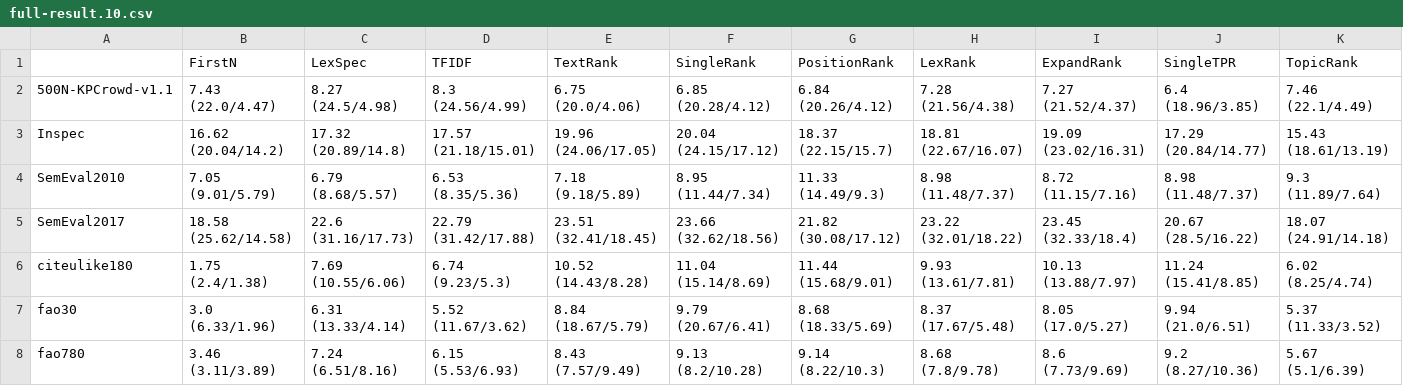
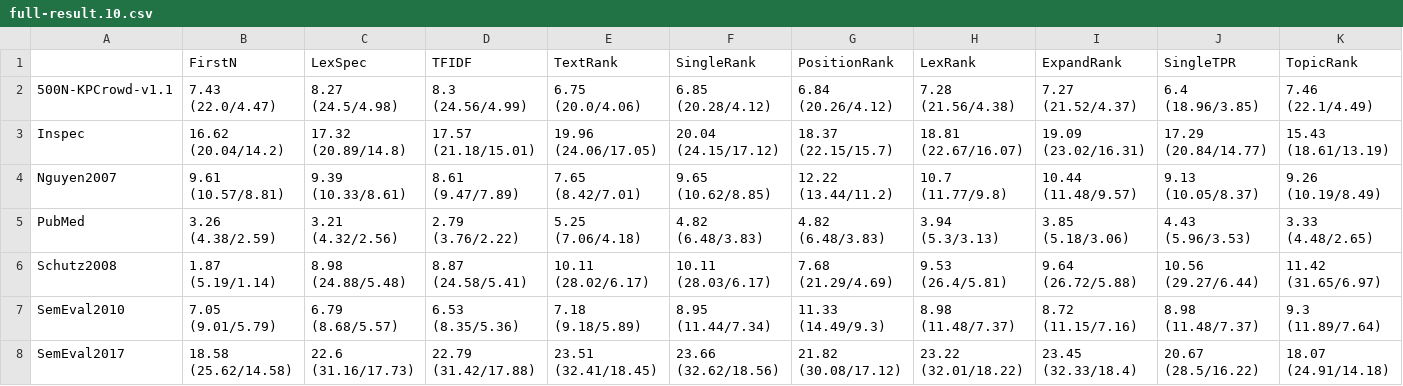
Before and after one commit to asahi417/kex, a CSV file: benchmark/full-result.10.csv, drawn as a sheet; only a part is shown; the shorter side is filled out with more unchanged rows.

Commit message:
add new benchmark

```diff
--- a/benchmark/full-result.10.csv
+++ b/benchmark/full-result.10.csv
@@ -3,2 +3,5 @@
 Inspec,16.62 (20.04/14.2),17.32 (20.89/14.8),17.57 (21.18/15.01),19.96 (24.06/17.05),20.04 (24.15/17.12),18.37 (22.15/15.7),18.81 (22.67/16.07),19.09 (23.02/16.31),17.29 (20.84/14.77),15.43 (18.61/13.19)
+Nguyen2007,9.61 (10.57/8.81),9.39 (10.33/8.61),8.61 (9.47/7.89),7.65 (8.42/7.01),9.65 (10.62/8.85),12.22 (13.44/11.2),10.7 (11.77/9.8),10.44 (11.48/9.57),9.13 (10.05/8.37),9.26 (10.19/8.49)
+PubMed,3.26 (4.38/2.59),3.21 (4.32/2.56),2.79 (3.76/2.22),5.25 (7.06/4.18),4.82 (6.48/3.83),4.82 (6.48/3.83),3.94 (5.3/3.13),3.85 (5.18/3.06),4.43 (5.96/3.53),3.33 (4.48/2.65)
+Schutz2008,1.87 (5.19/1.14),8.98 (24.88/5.48),8.87 (24.58/5.41),10.11 (28.02/6.17),10.11 (28.03/6.17),7.68 (21.29/4.69),9.53 (26.4/5.81),9.64 (26.72/5.88),10.56 (29.27/6.44),11.42 (31.65/6.97)
 SemEval2010,7.05 (9.01/5.79),6.79 (8.68/5.57),6.53 (8.35/5.36),7.18 (9.18/5.89),8.95 (11.44/7.34),11.33 (14.49/9.3),8.98 (11.48/7.37),8.72 (11.15/7.16),8.98 (11.48/7.37),9.3 (11.89/7.64)
```
Also changed, not shown: benchmark/full-result.15.csv, benchmark/full-result.5.csv, 1 other file.
